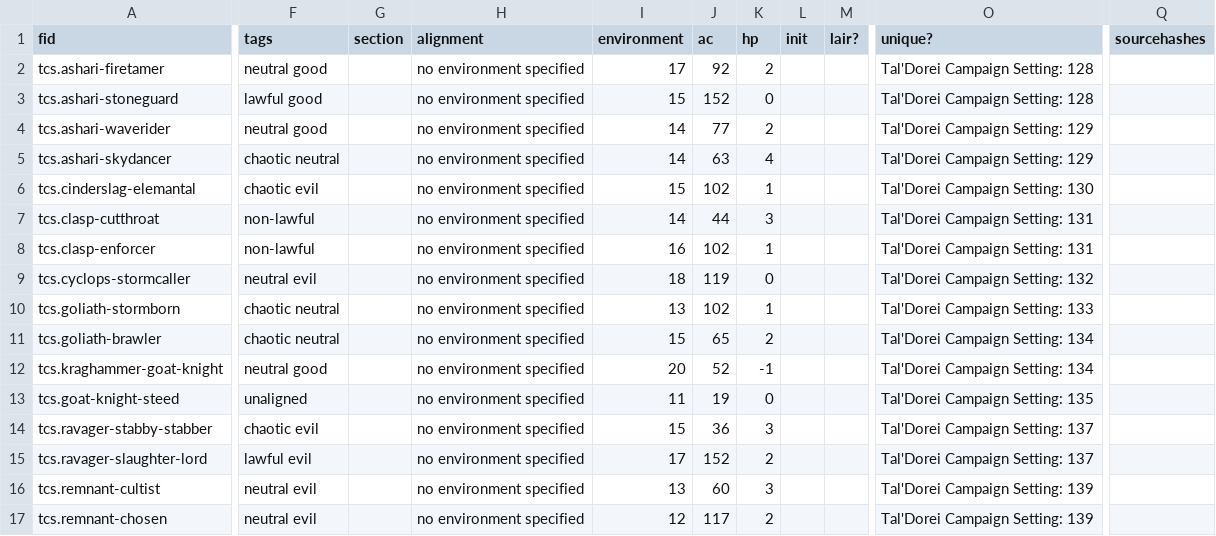
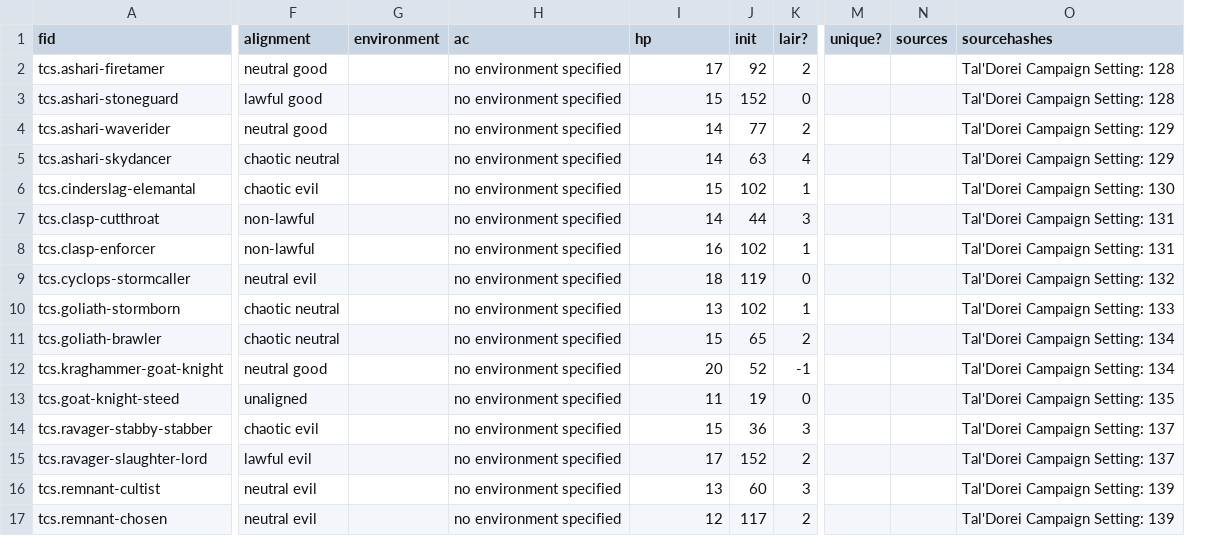
Before and after one commit to mechanical-girl/kobold-training-club, a CSV file: data/tal'dorei.csv, drawn as a sheet; only a part is shown, gaps mark what is left out; removed rows and columns are numbered as before the commit, all else as after; the diff covers the shown part only; the diff names each change by its address in the sheet, - before the commit and + after, or states it on an @@ line.

```diff
--- a/data/tal'dorei.csv
+++ b/data/tal'dorei.csv
-column G (section), empty
+column G (environment), empty
-column L (init), empty
-column M (lair?), empty
+column M (unique?), empty
+column N (sources), empty
-column Q (sourcehashes), empty
-F1: tags
+F1: alignment
-H1: alignment
+H1: ac
-I1: environment
+I1: hp
-J1: ac
+J1: init
-K1: hp
+K1: lair?
-O1: unique?
+O1: sourcehashes
```
Also changed, not shown: 1 edited cell elsewhere in this file, 3 other files.
